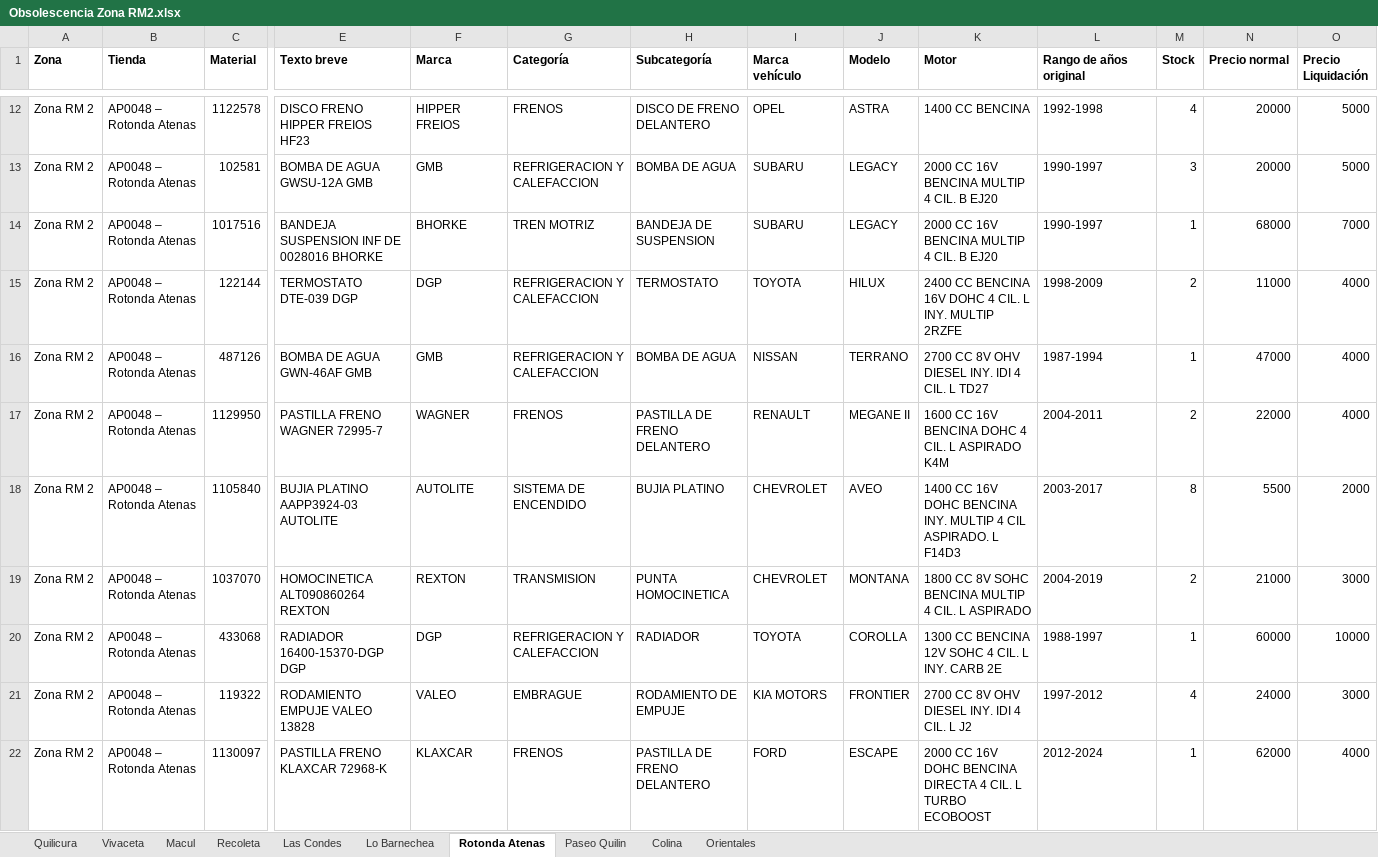
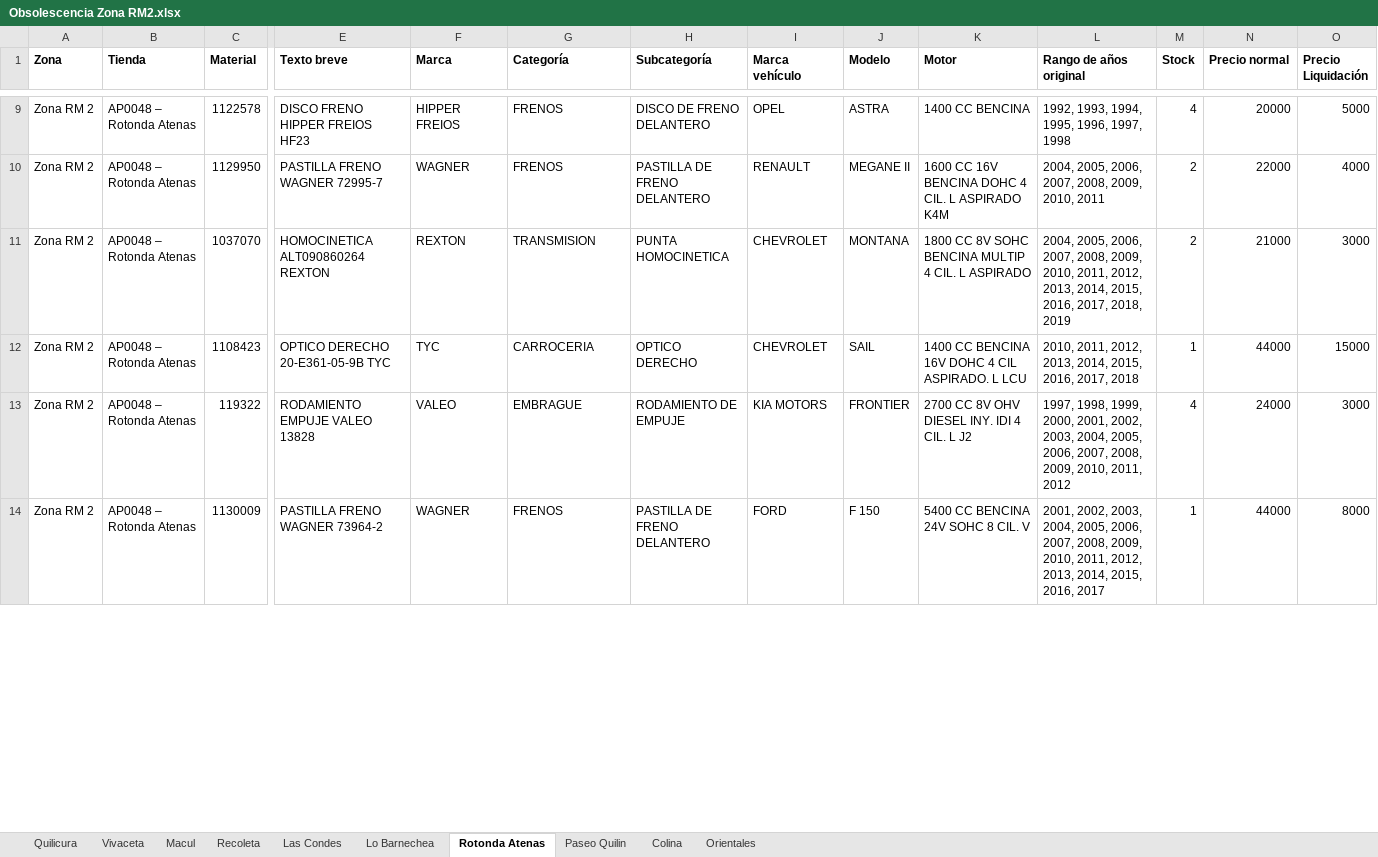
Before and after one commit to niicoeaston/Obsolescencia_HP, an Excel workbook: descargas/Obsolescencia Zona RM2.xlsx, sheet Rotonda Atenas, drawn as a sheet; only a part is shown, gaps mark what is left out; values as stored, in another font and other column widths than the file's, no borders; removed rows and columns are numbered as before the commit, all else as after; rows hold the shown columns only; the diff covers the shown part only; the diff names each change by its address in the sheet, - before the commit and + after, or states it on an @@ line.

```diff
--- a/descargas/Obsolescencia Zona RM2.xlsx (sheet Rotonda Atenas)
+++ b/descargas/Obsolescencia Zona RM2.xlsx (sheet Rotonda Atenas)
-L9 (Rango de años original): 1992-1998
+L9 (Rango de años original): 1992, 1993, 1994, 1995, 1996, 1997, 1998
-row 13: Zona RM 2 | AP0048 – Rotonda Atenas | 102581 | BOMBA DE AGUA GWSU-12A GMB | GMB | REFRIGERACION Y CALEFACCION | BOMBA DE AGUA | SUBARU | LEGACY | 2000 CC 16V BENCINA MULTIP 4 CIL. B EJ20 | 1990-1997 | 3 | 20000 | 5000
-row 14: Zona RM 2 | AP0048 – Rotonda Atenas | 1017516 | BANDEJA SUSPENSION INF DE 0028016 BHORKE | BHORKE | TREN MOTRIZ | BANDEJA DE SUSPENSION | SUBARU | LEGACY | 2000 CC 16V BENCINA MULTIP 4 CIL. B EJ20 | 1990-1997 | 1 | 68000 | 7000
-row 15: Zona RM 2 | AP0048 – Rotonda Atenas | 122144 | TERMOSTATO DTE-039 DGP | DGP | REFRIGERACION Y CALEFACCION | TERMOSTATO | TOYOTA | HILUX | 2400 CC BENCINA 16V DOHC 4 CIL. L INY. MULTIP 2RZFE | 1998-2009 | 2 | 11000 | 4000
-row 16: Zona RM 2 | AP0048 – Rotonda Atenas | 487126 | BOMBA DE AGUA GWN-46AF GMB | GMB | REFRIGERACION Y CALEFACCION | BOMBA DE AGUA | NISSAN | TERRANO | 2700 CC 8V OHV DIESEL INY. IDI 4 CIL. L TD27 | 1987-1994 | 1 | 47000 | 4000
-L10 (Rango de años original): 2004-2011
+L10 (Rango de años original): 2004, 2005, 2006, 2007, 2008, 2009, 2010, 2011
-row 18: Zona RM 2 | AP0048 – Rotonda Atenas | 1105840 | BUJIA PLATINO AAPP3924-03 AUTOLITE | AUTOLITE | SISTEMA DE ENCENDIDO | BUJIA PLATINO | CHEVROLET | AVEO | 1400 CC 16V DOHC BENCINA INY. MULTIP 4 CIL ASPIRADO. L F14D3 | 2003-2017 | 8 | 5500 | 2000
-L11 (Rango de años original): 2004-2019
+L11 (Rango de años original): 2004, 2005, 2006, 2007, 2008, 2009, 2010, 2011, 2012, 2013, 2014, 2015, 2016, 2017, 2018, 2019
-row 20: Zona RM 2 | AP0048 – Rotonda Atenas | 433068 | RADIADOR 16400-15370-DGP DGP | DGP | REFRIGERACION Y CALEFACCION | RADIADOR | TOYOTA | COROLLA | 1300 CC BENCINA 12V SOHC 4 CIL. L INY. CARB 2E | 1988-1997 | 1 | 60000 | 10000
+row 12: Zona RM 2 | AP0048 – Rotonda Atenas | 1108423 | OPTICO DERECHO 20-E361-05-9B TYC | TYC | CARROCERIA | OPTICO DERECHO | CHEVROLET | SAIL | 1400 CC BENCINA 16V DOHC 4 CIL ASPIRADO. L LCU | 2010, 2011, 2012, 2013, 2014, 2015, 2016, 2017, 2018 | 1 | 44000 | 15000
-L13 (Rango de años original): 1997-2012
+L13 (Rango de años original): 1997, 1998, 1999, 2000, 2001, 2002, 2003, 2004, 2005, 2006, 2007, 2008, 2009, 2010, 2011, 2012
-row 22: Zona RM 2 | AP0048 – Rotonda Atenas | 1130097 | PASTILLA FRENO KLAXCAR 72968-K | KLAXCAR | FRENOS | PASTILLA DE FRENO DELANTERO | FORD | ESCAPE | 2000 CC 16V DOHC BENCINA DIRECTA 4 CIL. L TURBO ECOBOOST | 2012-2024 | 1 | 62000 | 4000
+row 14: Zona RM 2 | AP0048 – Rotonda Atenas | 1130009 | PASTILLA FRENO WAGNER 73964-2 | WAGNER | FRENOS | PASTILLA DE FRENO DELANTERO | FORD | F 150 | 5400 CC BENCINA 24V SOHC 8 CIL. V | 2001, 2002, 2003, 2004, 2005, 2006, 2007, 2008, 2009, 2010, 2011, 2012, 2013, 2014, 2015, 2016, 2017 | 1 | 44000 | 8000
```
Also changed, not shown: 29 added rows, 74 removed rows and 239 edited cells elsewhere in this sheet, sheet Quilicura, sheet Recoleta, sheet Macul, sheet Lo Barnechea, sheet Vivaceta, sheet Las Condes, 3 more sheets, descargas/Obsolescencia Zona Norte.xlsx, descargas/Obsolescencia Zona RM1.xlsx, 11 other files.
